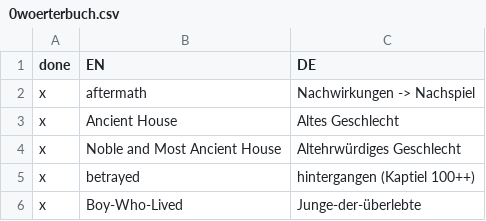
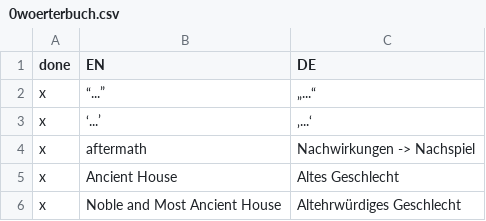
Before and after one commit to gittigi/hpmor-de, a CSV file: chapters/0woerterbuch.csv, drawn as a sheet; only a part is shown; the shorter side is filled out with more unchanged rows.

```diff
--- a/chapters/0woerterbuch.csv
+++ b/chapters/0woerterbuch.csv
@@ -1,2 +1,4 @@
 done,EN,DE
+x,“...”,„...“
+x,‘...’,‚...‘
 x,aftermath,Nachwirkungen -> Nachspiel
```
Also changed, not shown: 2 other files.
